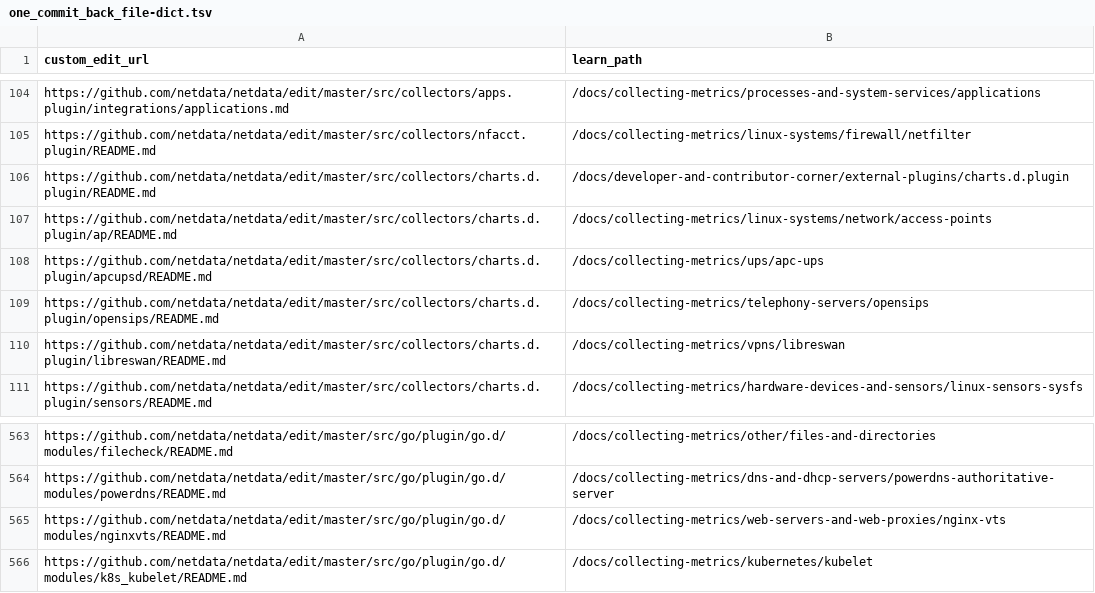
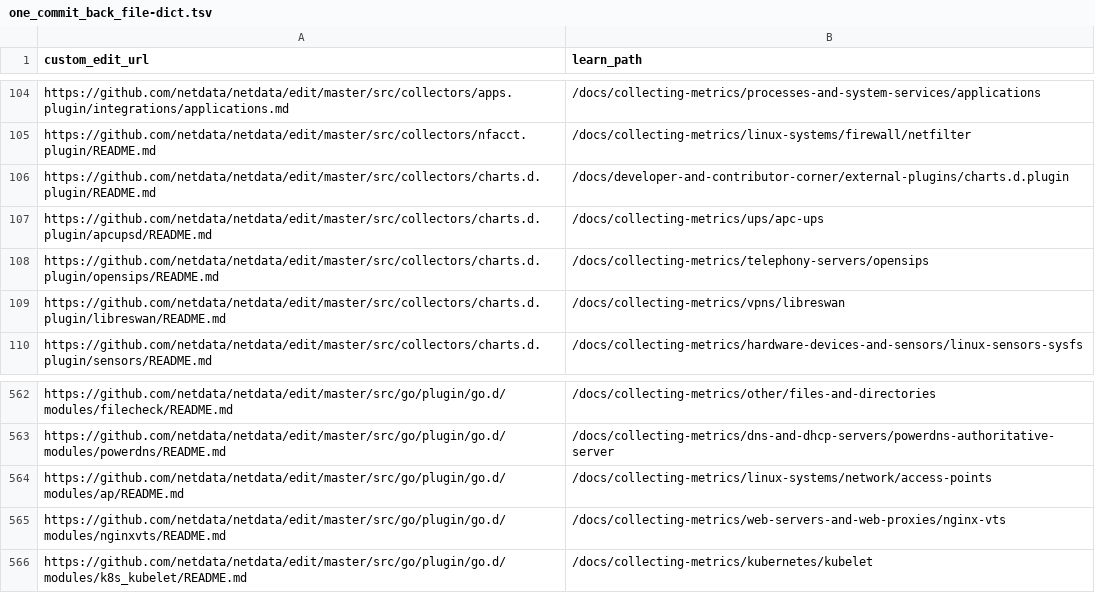
Before and after one commit to netdata/learn, a TSV file: ingest/one_commit_back_file-dict.tsv, drawn as a sheet; only a part is shown, gaps mark what is left out.

```diff
--- a/ingest/one_commit_back_file-dict.tsv
+++ b/ingest/one_commit_back_file-dict.tsv
@@ -106,3 +106,2 @@ https://github.com/netdata/netdata/edit/master/src/collectors/nfacct.plugin/READ
 https://github.com/netdata/netdata/edit/master/src/collectors/charts.d.plugin/README.md	/docs/developer-and-contributor-corner/external-plugins/charts.d.plugin
-https://github.com/netdata/netdata/edit/master/src/collectors/charts.d.plugin/ap/README.md	/docs/collecting-metrics/linux-systems/network/access-points
 https://github.com/netdata/netdata/edit/master/src/collectors/charts.d.plugin/apcupsd/README.md	/docs/collecting-metrics/ups/apc-ups
@@ -564,2 +563,3 @@ https://github.com/netdata/netdata/edit/master/src/go/plugin/go.d/modules/filech
 https://github.com/netdata/netdata/edit/master/src/go/plugin/go.d/modules/powerdns/README.md	/docs/collecting-metrics/dns-and-dhcp-servers/powerdns-authoritative-server
+https://github.com/netdata/netdata/edit/master/src/go/plugin/go.d/modules/ap/README.md	/docs/collecting-metrics/linux-systems/network/access-points
 https://github.com/netdata/netdata/edit/master/src/go/plugin/go.d/modules/nginxvts/README.md	/docs/collecting-metrics/web-servers-and-web-proxies/nginx-vts
```
Also changed, not shown: ingest/generated_map.tsv, 4 other files.
